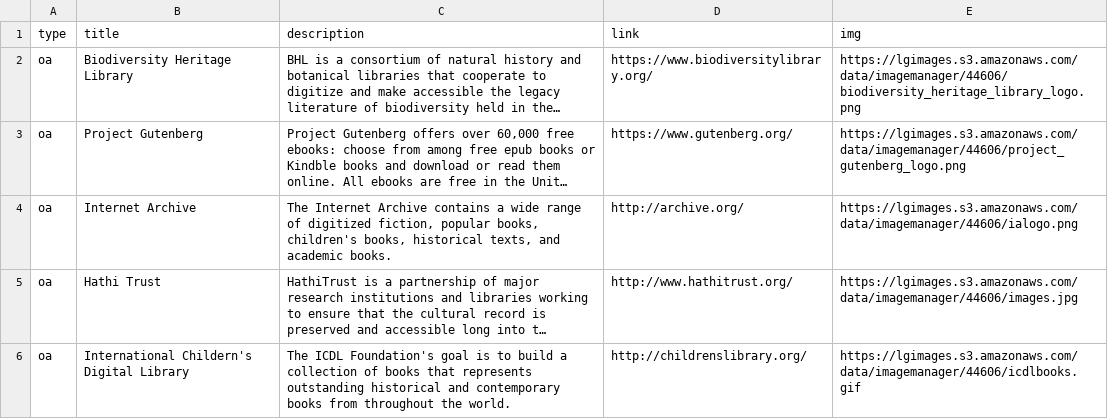
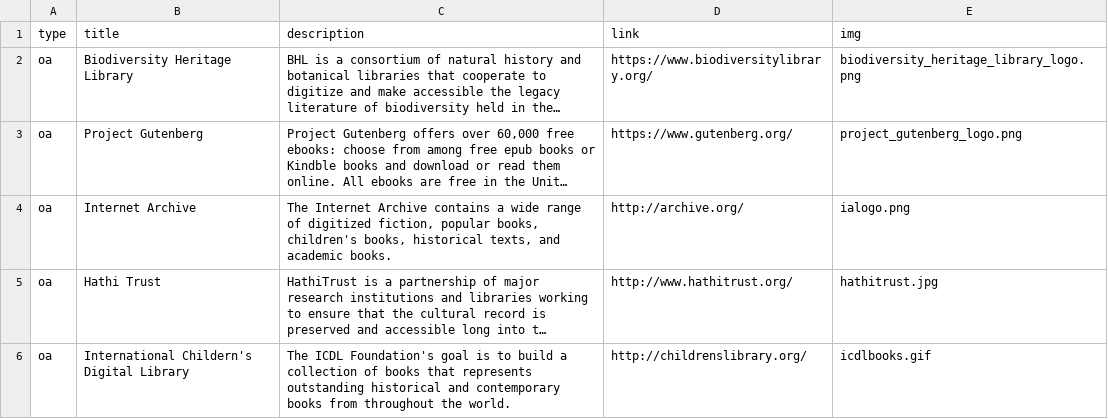
Before and after one commit to uidaholib/main-web-redesign_draft, a CSV file: _data/find_ebooks.csv, drawn as a sheet; long unchanged cells end in …; the diff names each change by its address in the sheet, - before the commit and + after, or states it on an @@ line.

```diff
--- a/_data/find_ebooks.csv
+++ b/_data/find_ebooks.csv
-E2 (img): https://lgimages.s3.amazonaws.com/data/imagemanager/44606/biodiversity_heritage_library_logo.png
+E2 (img): biodiversity_heritage_library_logo.png
-E3 (img): https://lgimages.s3.amazonaws.com/data/imagemanager/44606/project_gutenberg_logo.png
+E3 (img): project_gutenberg_logo.png
-E4 (img): https://lgimages.s3.amazonaws.com/data/imagemanager/44606/ialogo.png
+E4 (img): ialogo.png
-E5 (img): https://lgimages.s3.amazonaws.com/data/imagemanager/44606/images.jpg
+E5 (img): hathitrust.jpg
-E6 (img): https://lgimages.s3.amazonaws.com/data/imagemanager/44606/icdlbooks.gif
+E6 (img): icdlbooks.gif
```
Also changed, not shown: 2 other files.
